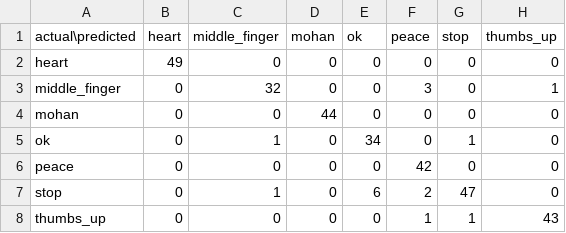
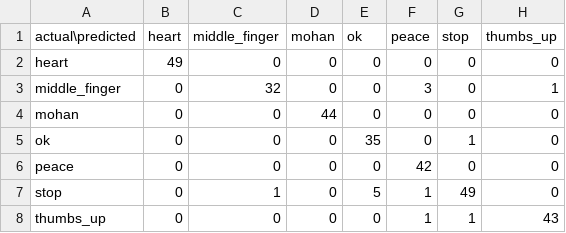
Before and after one commit to alexlolwhat369-spec/spis-interactive-ai-robot, a CSV file: reports/confusion_matrix.csv, drawn as a sheet.

```diff
--- a/reports/confusion_matrix.csv
+++ b/reports/confusion_matrix.csv
@@ -4,5 +4,5 @@ middle_finger,0,32,0,0,3,0,1
 mohan,0,0,44,0,0,0,0
-ok,0,1,0,34,0,1,0
+ok,0,0,0,35,0,1,0
 peace,0,0,0,0,42,0,0
-stop,0,1,0,6,2,47,0
+stop,0,1,0,5,1,49,0
 thumbs_up,0,0,0,0,1,1,43
```
Also changed, not shown: 20 other files.
